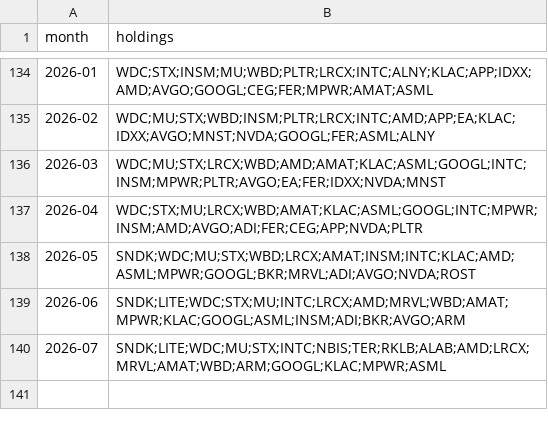
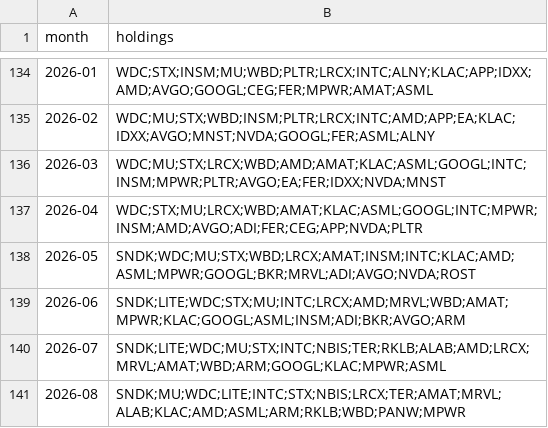
Before and after one commit to LutherAbel/AlphaSync, a CSV file: research/output/holdings.csv, drawn as a sheet; only a part is shown, gaps mark what is left out; the diff names each change by its address in the sheet, - before the commit and + after, or states it on an @@ line.

```diff
--- a/research/output/holdings.csv
+++ b/research/output/holdings.csv
+row 141: 2026-08 | SNDK;MU;WDC;LITE;INTC;STX;NBIS;LRCX;TER;AMAT;MRVL;ALAB;KLAC;AMD;ASML;ARM;RKLB;WBD;PANW;MPWR
```
Also changed, not shown: research/data/universe_monthly.csv, research/output/sleeve_returns.csv, 3 other files.
